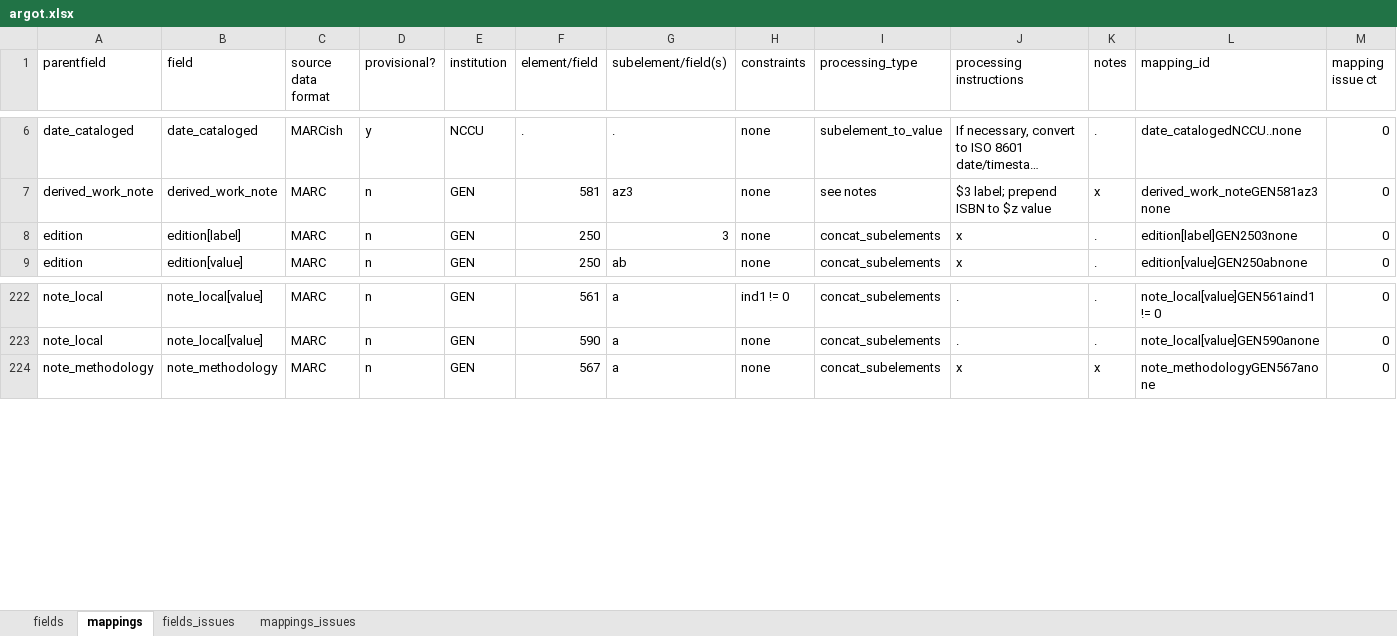
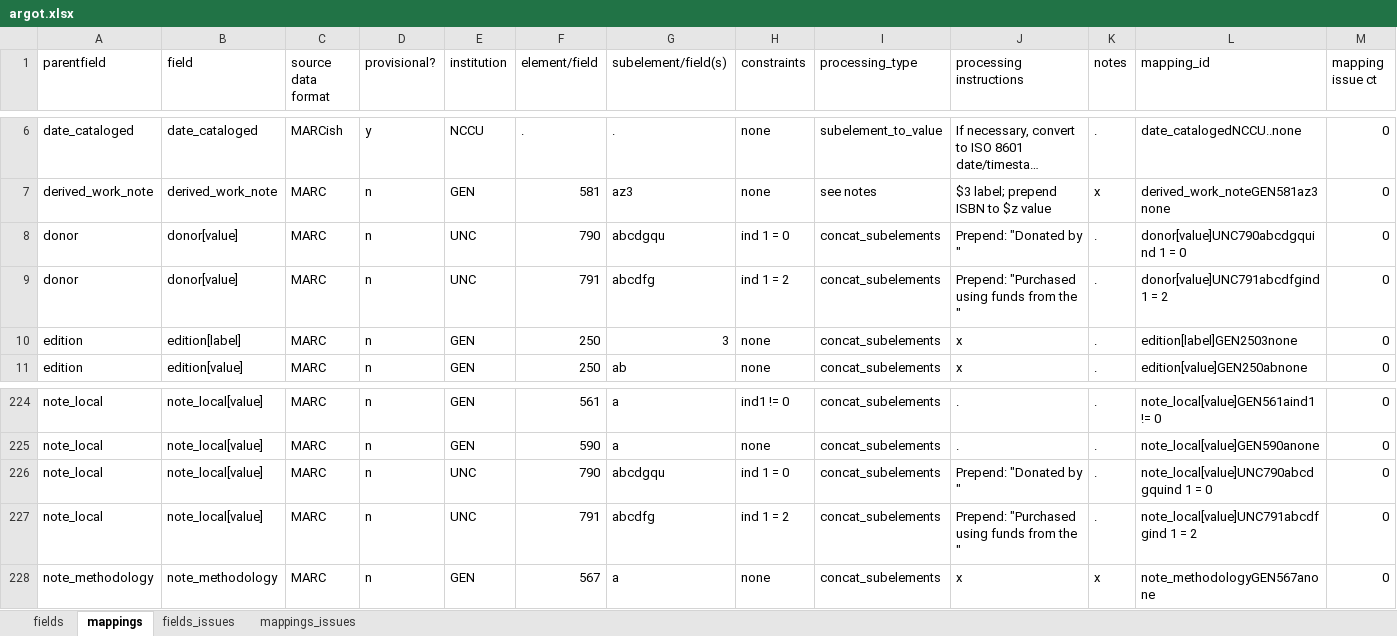
Before and after one commit to trln/data-documentation, an Excel workbook: argot/argot.xlsx, sheet mappings, drawn as a sheet; only a part is shown, gaps mark what is left out; long unchanged cells end in …; values as stored, in another font and other column widths than the file's, no borders; conditional formats and table styles not drawn; rows hold the shown columns only; the diff names each change by its address in the sheet, - before the commit and + after, or states it on an @@ line.

Commit message:
mappings for UNC donor field

```diff
--- a/argot/argot.xlsx (sheet mappings)
+++ b/argot/argot.xlsx (sheet mappings)
+row 8: donor | donor[value] | MARC | n | UNC | 790 | abcdgqu | ind 1 = 0 | concat_subelements | Prepend: "Donated by " | . | donor[value]UNC790abcdgquind 1 = 0 | 0
+row 9: donor | donor[value] | MARC | n | UNC | 791 | abcdfg | ind 1 = 2 | concat_subelements | Prepend: "Purchased using funds from the " | . | donor[value]UNC791abcdfgind 1 = 2 | 0
+row 226: note_local | note_local[value] | MARC | n | UNC | 790 | abcdgqu | ind 1 = 0 | concat_subelements | Prepend: "Donated by " | . | note_local[value]UNC790abcdgquind 1 = 0 | 0
+row 227: note_local | note_local[value] | MARC | n | UNC | 791 | abcdfg | ind 1 = 2 | concat_subelements | Prepend: "Purchased using funds from the " | . | note_local[value]UNC791abcdfgind 1 = 2 | 0
```
Also changed, not shown: sheet fields, 2 other files.
